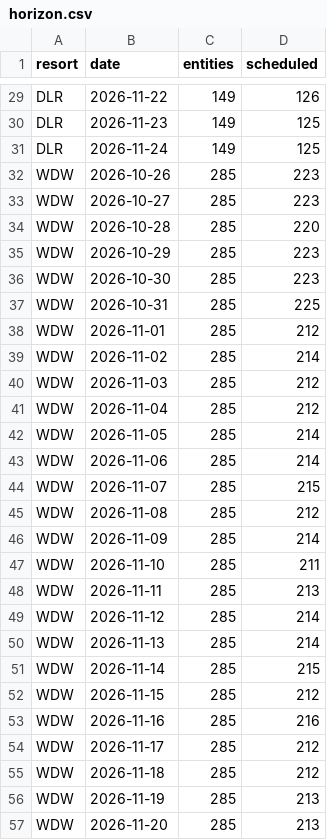
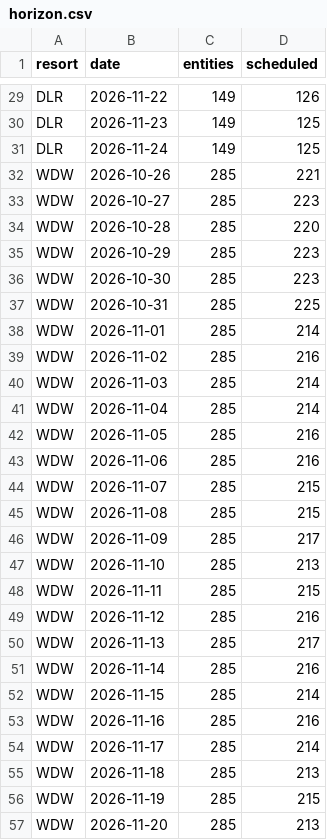
Before and after one commit to scoopdisney/closure-watch, a CSV file: data/horizon.csv, drawn as a sheet; only a part is shown, gaps mark what is left out.

```diff
--- a/data/horizon.csv
+++ b/data/horizon.csv
@@ -31,3 +31,3 @@ DLR,2026-11-23,149,125
 DLR,2026-11-24,149,125
-WDW,2026-10-26,285,223
+WDW,2026-10-26,285,221
 WDW,2026-10-27,285,223
@@ -37,21 +37,21 @@ WDW,2026-10-30,285,223
 WDW,2026-10-31,285,225
-WDW,2026-11-01,285,212
-WDW,2026-11-02,285,214
-WDW,2026-11-03,285,212
-WDW,2026-11-04,285,212
-WDW,2026-11-05,285,214
-WDW,2026-11-06,285,214
+WDW,2026-11-01,285,214
+WDW,2026-11-02,285,216
+WDW,2026-11-03,285,214
+WDW,2026-11-04,285,214
+WDW,2026-11-05,285,216
+WDW,2026-11-06,285,216
 WDW,2026-11-07,285,215
-WDW,2026-11-08,285,212
-WDW,2026-11-09,285,214
-WDW,2026-11-10,285,211
-WDW,2026-11-11,285,213
-WDW,2026-11-12,285,214
-WDW,2026-11-13,285,214
-WDW,2026-11-14,285,215
-WDW,2026-11-15,285,212
+WDW,2026-11-08,285,215
+WDW,2026-11-09,285,217
+WDW,2026-11-10,285,213
+WDW,2026-11-11,285,215
+WDW,2026-11-12,285,216
+WDW,2026-11-13,285,217
+WDW,2026-11-14,285,216
+WDW,2026-11-15,285,214
 WDW,2026-11-16,285,216
-WDW,2026-11-17,285,212
-WDW,2026-11-18,285,212
-WDW,2026-11-19,285,213
+WDW,2026-11-17,285,214
+WDW,2026-11-18,285,213
+WDW,2026-11-19,285,215
 WDW,2026-11-20,285,213
```
Also changed, not shown: data/closures.csv.
